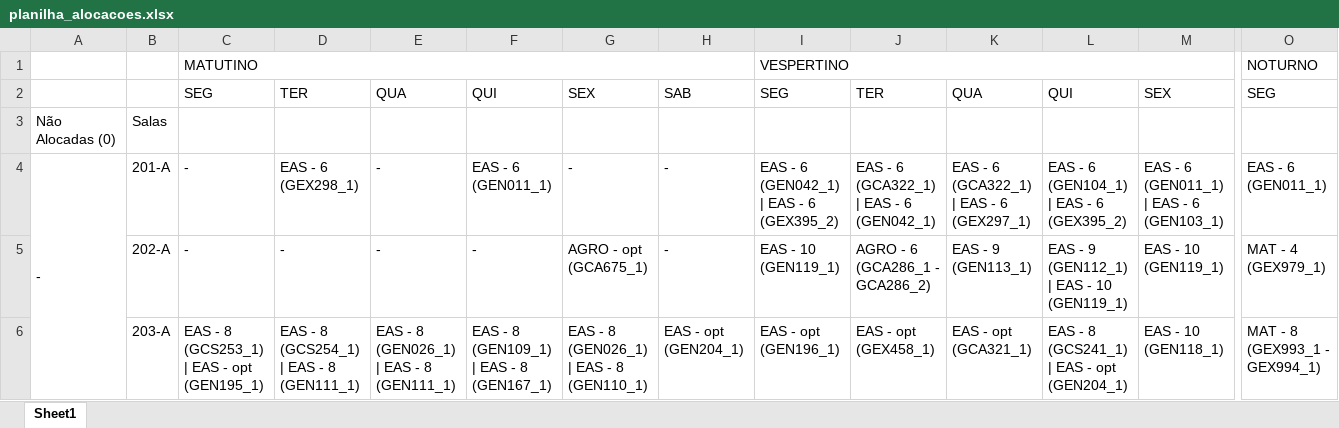
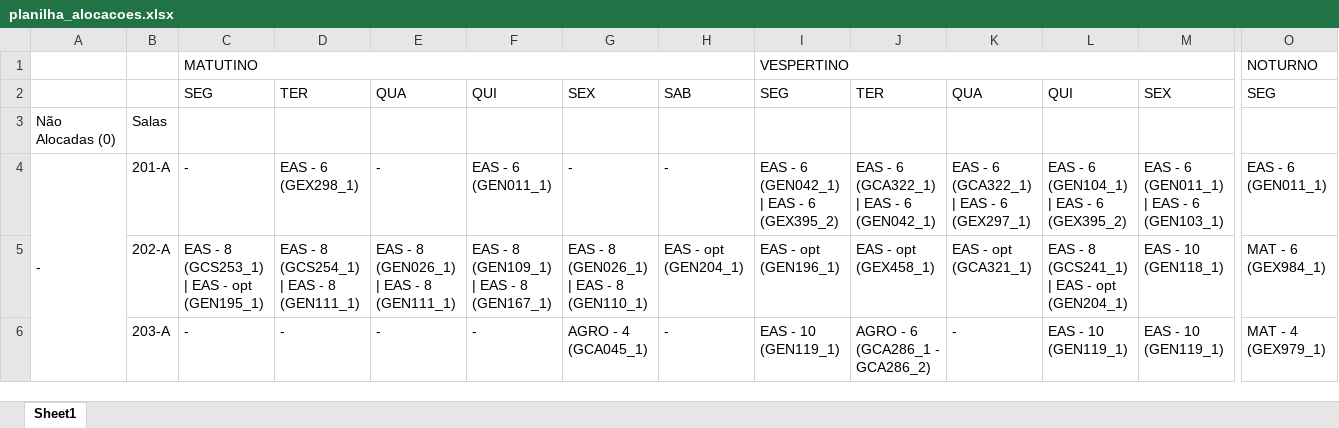
Before and after one commit to FernandoFdeS/alocador_de_salas, an Excel workbook: planilha_alocacoes.xlsx, sheet Sheet1, drawn as a sheet; only a part is shown, gaps mark what is left out; values as stored, in another font and other column widths than the file's, no cell formats; the diff covers the shown part only; the diff names each change by its address in the sheet, - before the commit and + after, or states it on an @@ line.

```diff
--- a/planilha_alocacoes.xlsx (sheet Sheet1)
+++ b/planilha_alocacoes.xlsx (sheet Sheet1)
-C5: -
+C5: EAS - 8 (GCS253_1) | EAS - opt (GEN195_1)
-D5: -
+D5: EAS - 8 (GCS254_1) | EAS - 8 (GEN111_1)
-E5: -
+E5: EAS - 8 (GEN026_1) | EAS - 8 (GEN111_1)
-F5: -
+F5: EAS - 8 (GEN109_1) | EAS - 8 (GEN167_1)
-G5: AGRO - opt (GCA675_1)
+G5: EAS - 8 (GEN026_1) | EAS - 8 (GEN110_1)
-H5: -
+H5: EAS - opt (GEN204_1)
-I5: EAS - 10 (GEN119_1)
+I5: EAS - opt (GEN196_1)
-J5: AGRO - 6 (GCA286_1 - GCA286_2)
+J5: EAS - opt (GEX458_1)
-K5: EAS - 9 (GEN113_1)
+K5: EAS - opt (GCA321_1)
-L5: EAS - 9 (GEN112_1) | EAS - 10 (GEN119_1)
+L5: EAS - 8 (GCS241_1) | EAS - opt (GEN204_1)
-M5: EAS - 10 (GEN119_1)
+M5: EAS - 10 (GEN118_1)
-O5: MAT - 4 (GEX979_1)
+O5: MAT - 6 (GEX984_1)
-C6: EAS - 8 (GCS253_1) | EAS - opt (GEN195_1)
+C6: -
-D6: EAS - 8 (GCS254_1) | EAS - 8 (GEN111_1)
+D6: -
-E6: EAS - 8 (GEN026_1) | EAS - 8 (GEN111_1)
+E6: -
-F6: EAS - 8 (GEN109_1) | EAS - 8 (GEN167_1)
+F6: -
-G6: EAS - 8 (GEN026_1) | EAS - 8 (GEN110_1)
+G6: AGRO - 4 (GCA045_1)
-H6: EAS - opt (GEN204_1)
+H6: -
-I6: EAS - opt (GEN196_1)
+I6: EAS - 10 (GEN119_1)
-J6: EAS - opt (GEX458_1)
+J6: AGRO - 6 (GCA286_1 - GCA286_2)
-K6: EAS - opt (GCA321_1)
+K6: -
-L6: EAS - 8 (GCS241_1) | EAS - opt (GEN204_1)
+L6: EAS - 10 (GEN119_1)
-M6: EAS - 10 (GEN118_1)
+M6: EAS - 10 (GEN119_1)
-O6: MAT - 8 (GEX993_1 - GEX994_1)
+O6: MAT - 4 (GEX979_1)
```
Also changed, not shown: 336 edited cells elsewhere in this sheet, cell formats, 22 other files.
